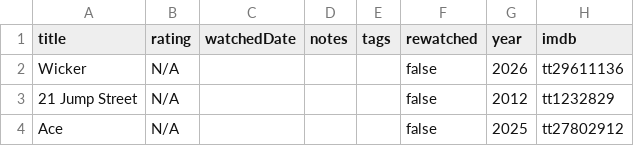
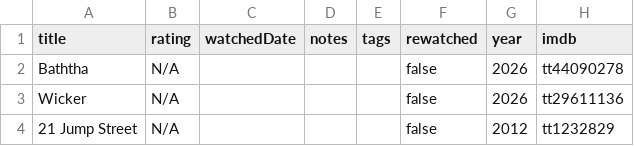
Before and after one commit to subhnet/subh-movie-tracker, a CSV file: public/wants_titles.csv, drawn as a sheet; only a part is shown; the shorter side is filled out with more unchanged rows.

```diff
--- a/public/wants_titles.csv
+++ b/public/wants_titles.csv
@@ -1,2 +1,3 @@
 title,rating,watchedDate,notes,tags,rewatched,year,imdb
+Baththa,N/A,,,,false,2026,tt44090278
 Wicker,N/A,,,,false,2026,tt29611136
```
Also changed, not shown: public/shows_titles.csv, public/watched_titles.csv, 2 other files.
